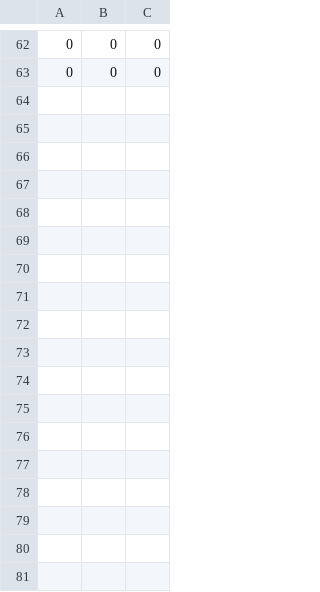
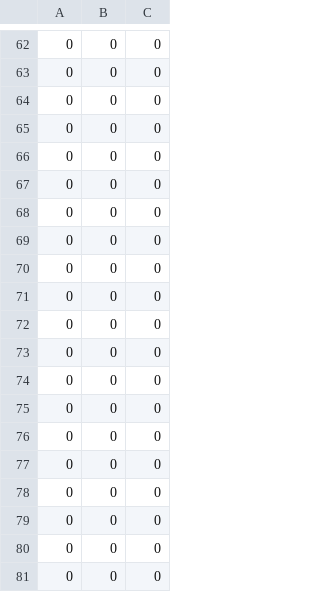
Before and after one commit to MitchGaines/3-DoF-Robotic-Arm, a CSV file: src/positionData.csv, drawn as a sheet; only a part is shown, gaps mark what is left out; the diff names each change by its address in the sheet, - before the commit and + after, or states it on an @@ line.

```diff
--- a/src/positionData.csv
+++ b/src/positionData.csv
+row 64: 0 | 0 | 0
+row 65: 0 | 0 | 0
+row 66: 0 | 0 | 0
+row 67: 0 | 0 | 0
+row 68: 0 | 0 | 0
+row 69: 0 | 0 | 0
+row 70: 0 | 0 | 0
+row 71: 0 | 0 | 0
+row 72: 0 | 0 | 0
+row 73: 0 | 0 | 0
+row 74: 0 | 0 | 0
+row 75: 0 | 0 | 0
+row 76: 0 | 0 | 0
+row 77: 0 | 0 | 0
+row 78: 0 | 0 | 0
+row 79: 0 | 0 | 0
+row 80: 0 | 0 | 0
+row 81: 0 | 0 | 0
```
Also changed, not shown: 5 other files.
